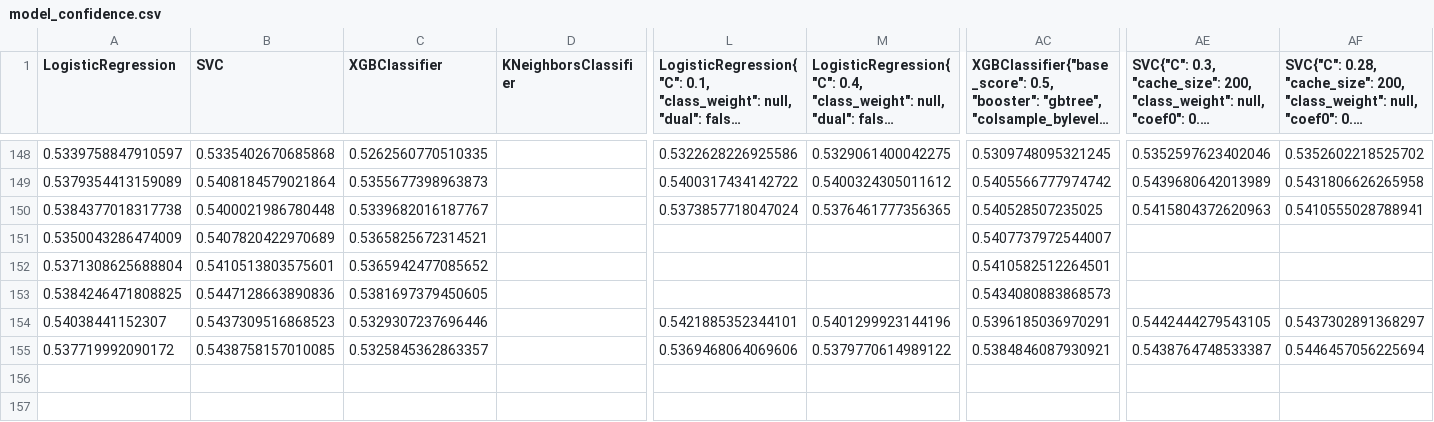
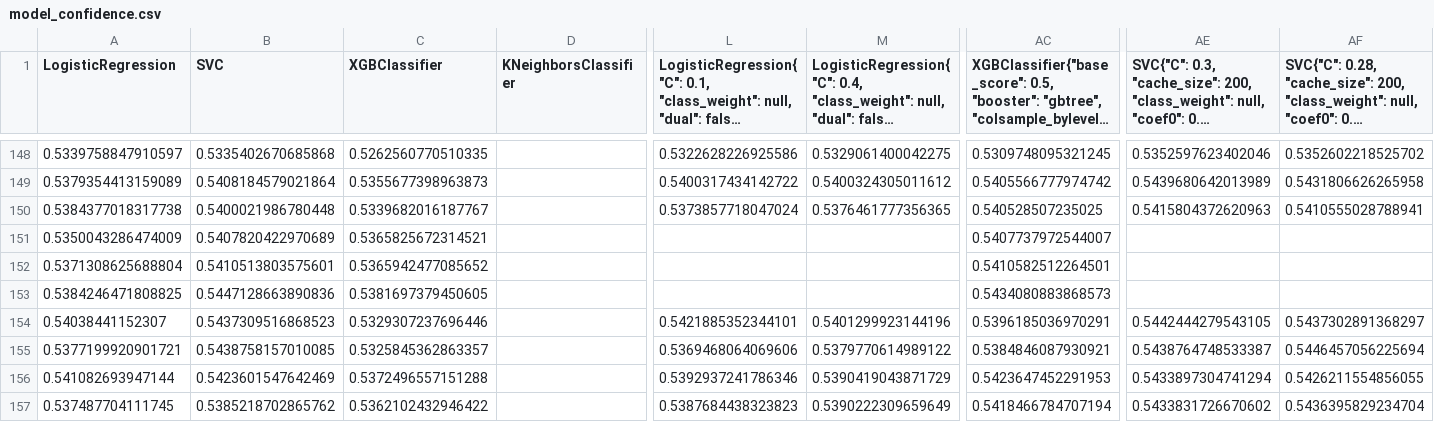
Before and after one commit to woongbinchoi/English-Premier-League-Prediction, a CSV file: data/model_confidence.csv, drawn as a sheet; only a part is shown, gaps mark what is left out; long unchanged cells end in …; rows hold the shown columns only; the diff names each change by its address in the sheet, - before the commit and + after, or states it on an @@ line.

```diff
--- a/data/model_confidence.csv
+++ b/data/model_confidence.csv
-A155 (LogisticRegression): 0.537719992090172
+A155 (LogisticRegression): 0.5377199920901721
+row 156: 0.541082693947144 | 0.5423601547642469 | 0.5372496557151288 |  | 0.5392937241786346 | 0.5390419043871729 | 0.5423647452291953 | 0.5433897304741294 | 0.5426211554856055
+row 157: 0.537487704111745 | 0.5385218702865762 | 0.5362102432946422 |  | 0.5387684438323823 | 0.5390222309659649 | 0.5418466784707194 | 0.5433831726670602 | 0.5436395829234704
```
Also changed, not shown: data/cleaned/2018-2019.csv, data/raw/2018-2019.csv, 27 other files.
